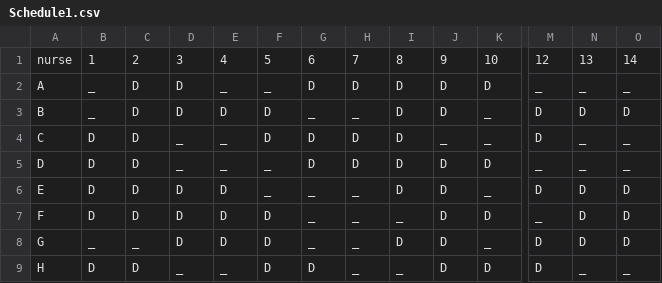
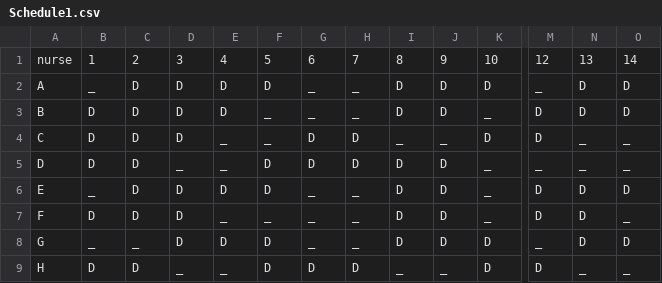
Before and after one commit to evavanrooijen/thesis_MSc, a CSV file: Schedule1.csv, drawn as a sheet; only a part is shown, gaps mark what is left out; the diff names each change by its address in the sheet, - before the commit and + after, or states it on an @@ line.

```diff
--- a/Schedule1.csv
+++ b/Schedule1.csv
-E2: _
+E2: D
-F2: _
+F2: D
-G2: D
+G2: _
-H2: D
+H2: _
-N2: _
+N2: D
-O2: _
+O2: D
-B3: _
+B3: D
-F3:F4: D
+F3:F4: _
-D4: _
+D4: D
-I4: D
+I4: _
-K4: _
+K4: D
-F5:F6: _
+F5:F6: D
-K5: D
+K5: _
-B6: D
+B6: _
-E7: D
+E7: _
-F7: D
+F7: _
-I7: _
+I7: D
-K7: D
+K7: _
-M7: _
+M7: D
-O7: D
+O7: _
-K8: _
+K8: D
-M8: D
+M8: _
-H9: _
+H9: D
-J9: D
+J9: _
```
Also changed, not shown: NSP_benchmark/Schedule1.csv, 2 other files.
